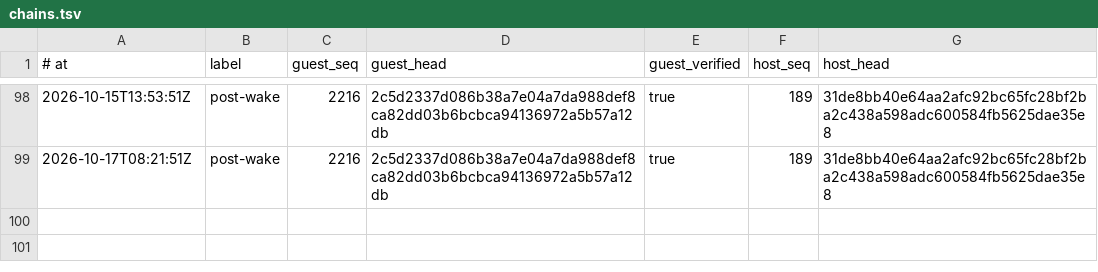
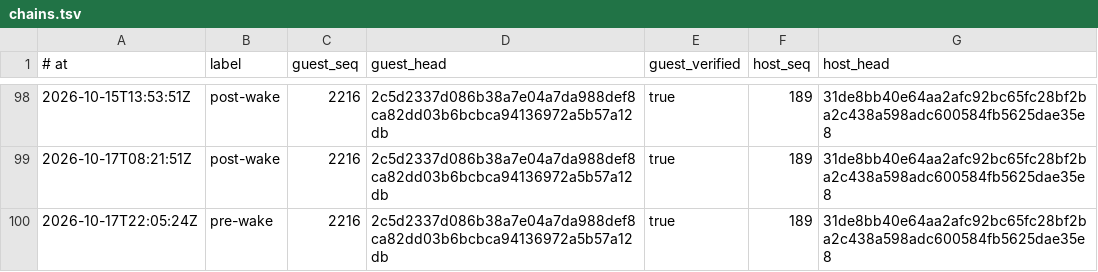
Before and after one commit to RearAdmiralPants/claudebrain-provenance, a TSV file: chains.tsv, drawn as a sheet; only a part is shown, gaps mark what is left out; the diff names each change by its address in the sheet, - before the commit and + after, or states it on an @@ line.

```diff
--- a/chains.tsv
+++ b/chains.tsv
+row 100: 2026-10-17T22:05:24Z | pre-wake | 2216 | 2c5d2337d086b38a7e04a7da988def8ca82dd03b6bcbca94136972a5b57a12db | true | 189 | 31de8bb40e64aa2afc92bc65fc28bf2ba2c438a598adc600584fb5625dae35e8
```
Also changed, not shown: corpus.tsv, privacy-attestations.tsv.
